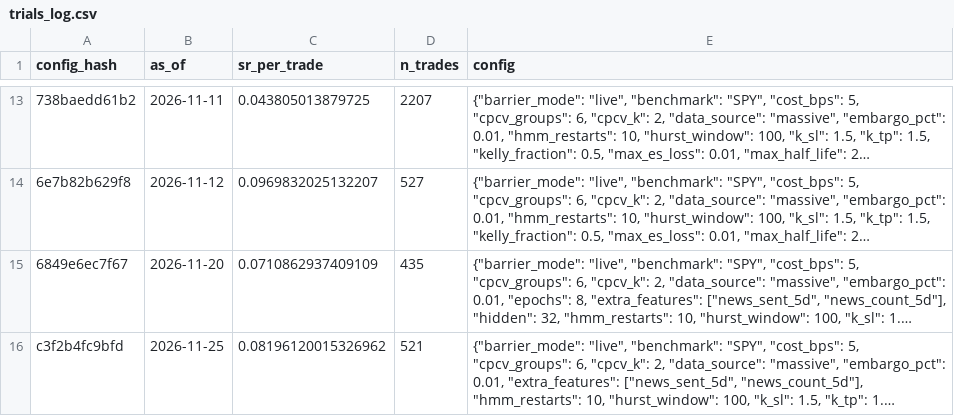
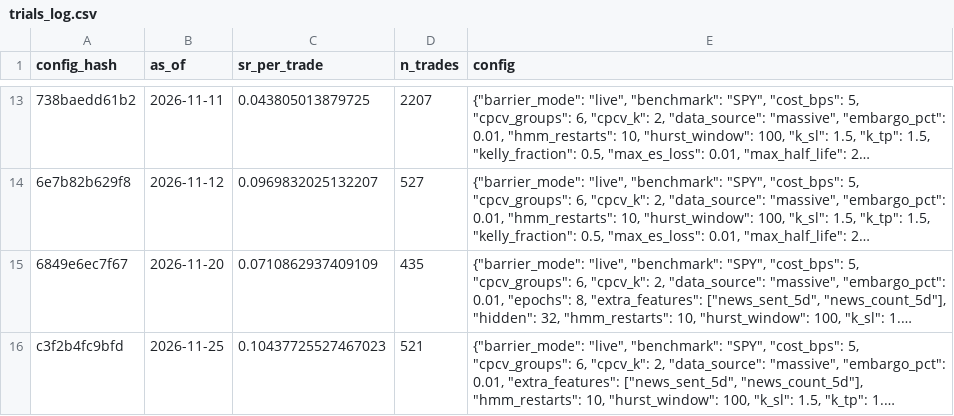
Before and after one commit to Pipe199x/StockSentinel, a CSV file: docs/data/history/trials_log.csv, drawn as a sheet; only a part is shown, gaps mark what is left out; long unchanged cells end in …; the diff names each change by its address in the sheet, - before the commit and + after, or states it on an @@ line.

```diff
--- a/docs/data/history/trials_log.csv
+++ b/docs/data/history/trials_log.csv
-C16 (sr_per_trade): 0.08196120015326962
+C16 (sr_per_trade): 0.10437725527467023
```
Also changed, not shown: docs/data/history/signals_history.csv, 10 other files.
